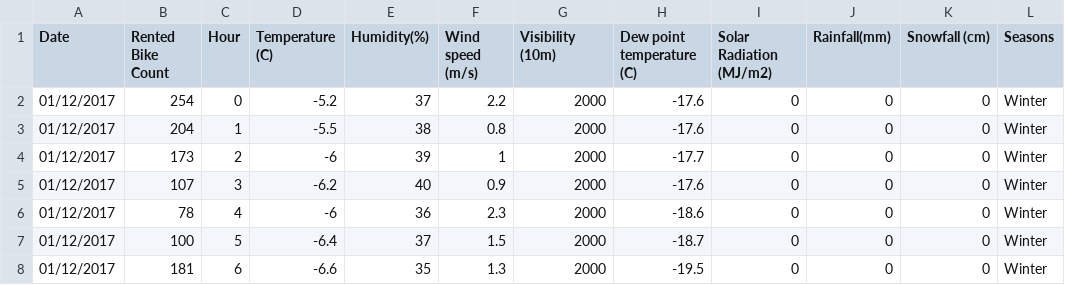
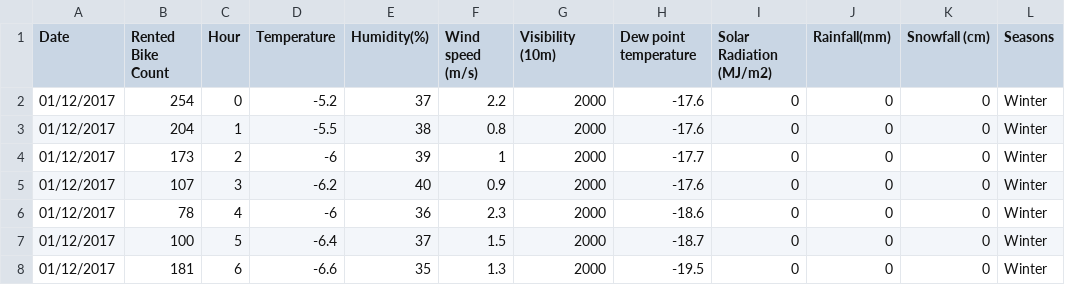
Before and after one commit to dudemandando/Data, a CSV file: SeoulBikeData.csv, drawn as a sheet; only a part is shown; the diff names each change by its address in the sheet, - before the commit and + after, or states it on an @@ line.

Commit message:
Update SeoulBikeData.csv

```diff
--- a/SeoulBikeData.csv
+++ b/SeoulBikeData.csv
-D1: Temperature (C)
+D1: Temperature
-H1: Dew point temperature (C)
+H1: Dew point temperature
```
